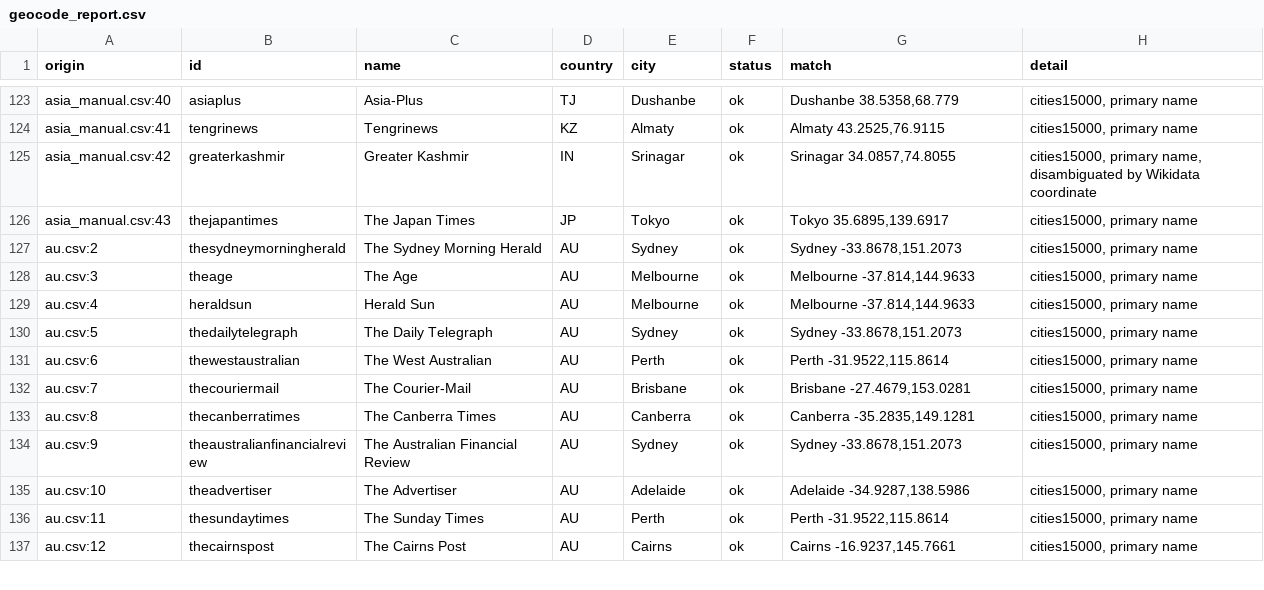
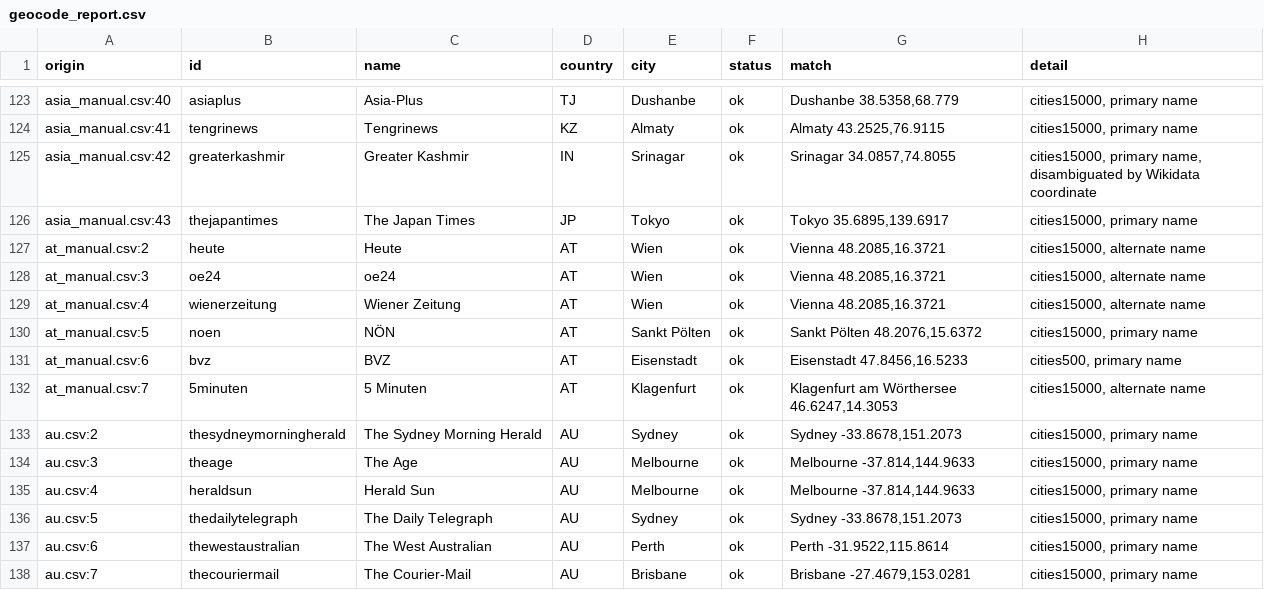
Before and after one commit to visual-dimensions/diurna, a CSV file: data/geocode_report.csv, drawn as a sheet; only a part is shown, gaps mark what is left out; the shorter side is filled out with more unchanged rows; the diff names each change by its address in the sheet, - before the commit and + after, or states it on an @@ line.

```diff
--- a/data/geocode_report.csv
+++ b/data/geocode_report.csv
+row 127: at_manual.csv:2 | heute | Heute | AT | Wien | ok | Vienna 48.2085,16.3721 | cities15000, alternate name
+row 128: at_manual.csv:3 | oe24 | oe24 | AT | Wien | ok | Vienna 48.2085,16.3721 | cities15000, alternate name
+row 129: at_manual.csv:4 | wienerzeitung | Wiener Zeitung | AT | Wien | ok | Vienna 48.2085,16.3721 | cities15000, alternate name
+row 130: at_manual.csv:5 | noen | NÖN | AT | Sankt Pölten | ok | Sankt Pölten 48.2076,15.6372 | cities15000, primary name
+row 131: at_manual.csv:6 | bvz | BVZ | AT | Eisenstadt | ok | Eisenstadt 47.8456,16.5233 | cities500, primary name
+row 132: at_manual.csv:7 | 5minuten | 5 Minuten | AT | Klagenfurt | ok | Klagenfurt am Wörthersee 46.6247,14.3053 | cities15000, alternate name
```
Also changed, not shown: data/seed/candidates/AT.csv, data/seed/candidates/decisions.csv, 4 other files.
